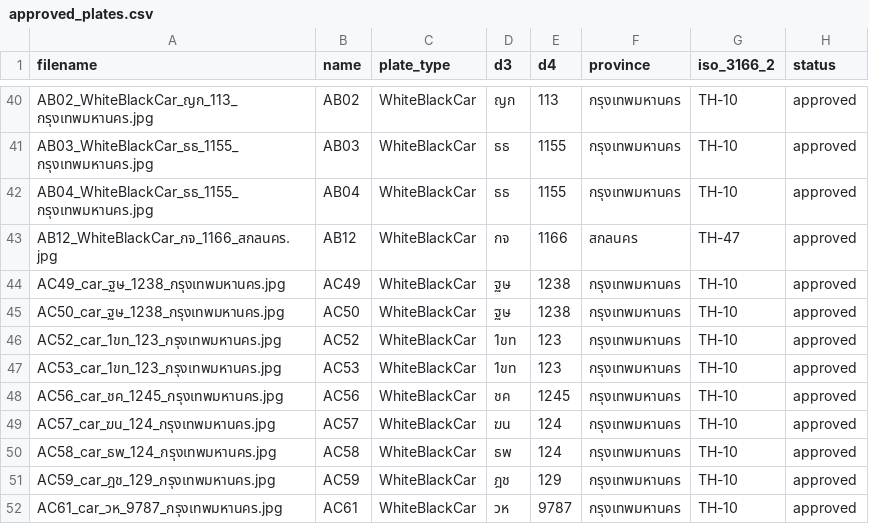
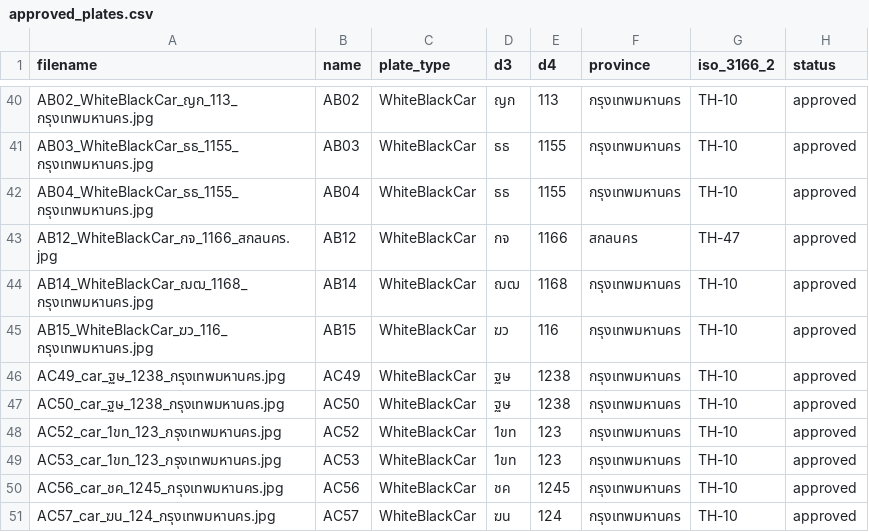
Before and after one commit to PattaraPsk/lpr, a CSV file: annotations/approved_plates.csv, drawn as a sheet; only a part is shown, gaps mark what is left out; the shorter side is filled out with more unchanged rows; the diff names each change by its address in the sheet, - before the commit and + after, or states it on an @@ line.

Commit message:
feat(DataManipulator): integrate AI Reader (a1.3.4.1) inference, comparison UI, batch review, and agent context index

```diff
--- a/annotations/approved_plates.csv
+++ b/annotations/approved_plates.csv
+row 44: AB14_WhiteBlackCar_ฌฒ_1168_กรุงเทพมหานคร.jpg | AB14 | WhiteBlackCar | ฌฒ | 1168 | กรุงเทพมหานคร | TH-10 | approved
+row 45: AB15_WhiteBlackCar_ฆว_116_กรุงเทพมหานคร.jpg | AB15 | WhiteBlackCar | ฆว | 116 | กรุงเทพมหานคร | TH-10 | approved
```
Also changed, not shown: 12 other files.
